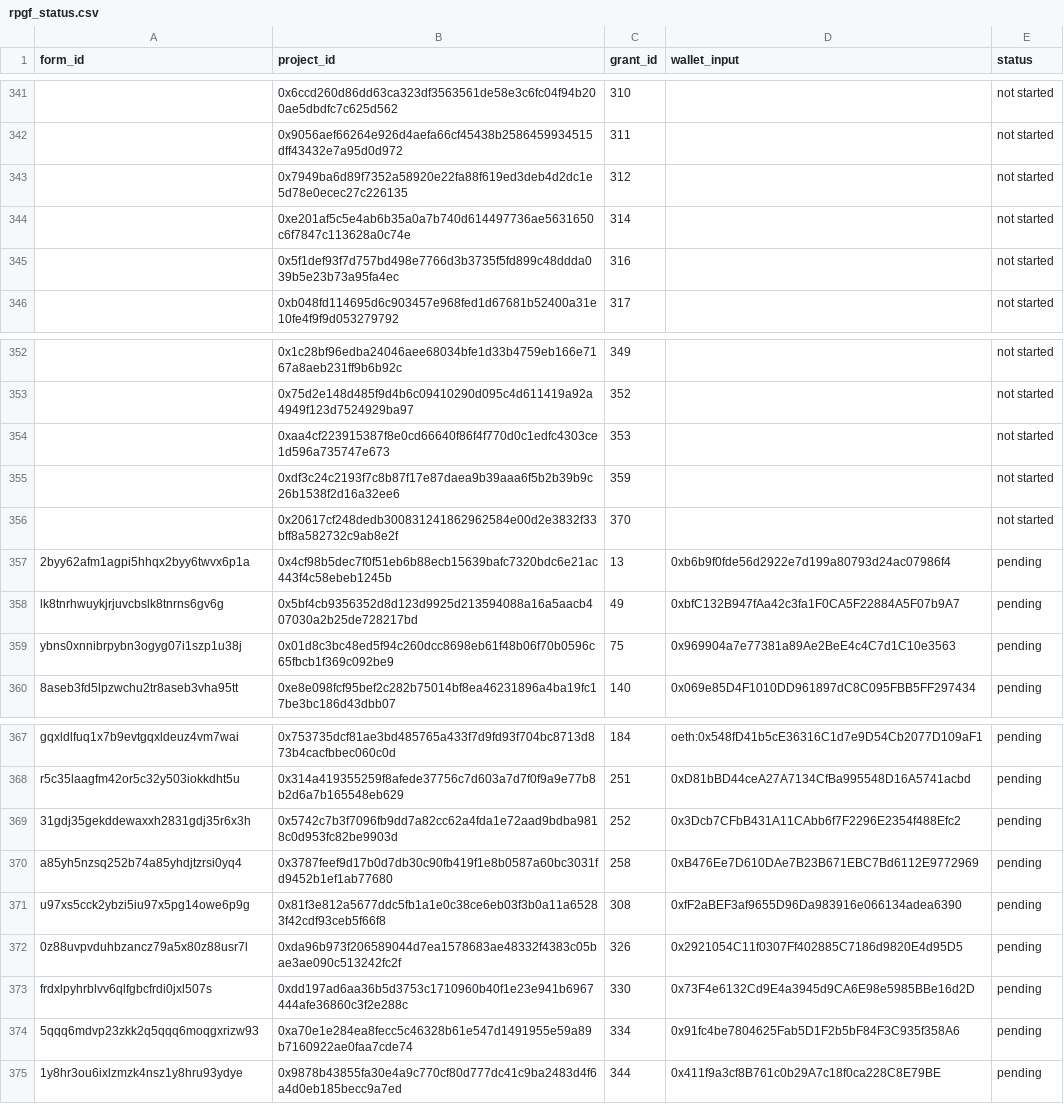
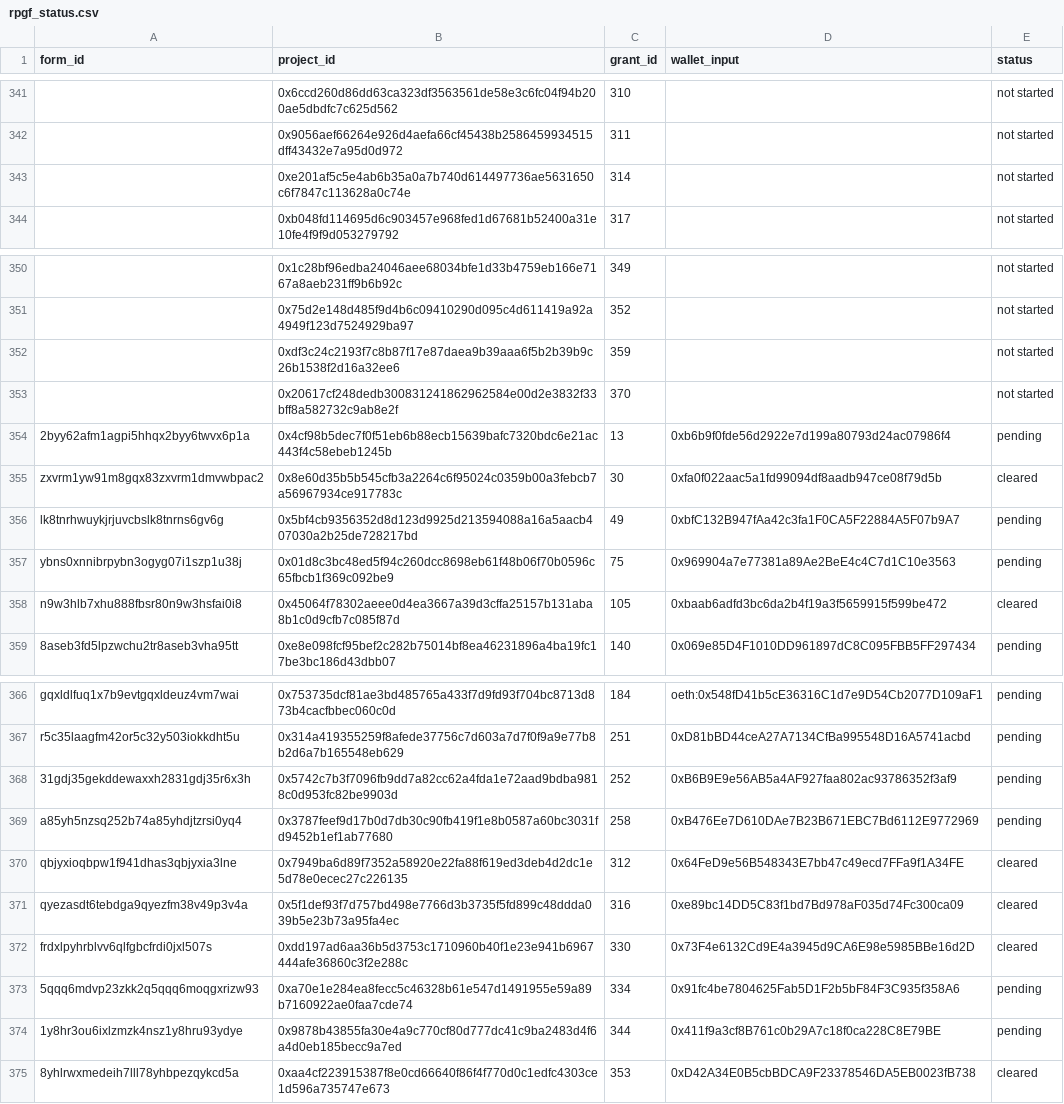
Before and after one commit to akathm/hippos, a CSV file: rpgf_status.csv, drawn as a sheet; only a part is shown, gaps mark what is left out; removed rows and columns are numbered as before the commit, all else as after; the diff covers the shown part only; the diff names each change by its address in the sheet, - before the commit and + after, or states it on an @@ line.

Commit message:
Update rpgf_status.csv

```diff
--- a/rpgf_status.csv
+++ b/rpgf_status.csv
-row 343:  | 0x7949ba6d89f7352a58920e22fa88f619ed3deb4d2dc1e5d78e0ecec27c226135 | 312 |  | not started
-row 345:  | 0x5f1def93f7d757bd498e7766d3b3735f5fd899c48ddda039b5e23b73a95fa4ec | 316 |  | not started
-row 354:  | 0xaa4cf223915387f8e0cd66640f86f4f770d0c1edfc4303ce1d596a735747e673 | 353 |  | not started
+row 355: zxvrm1yw91m8gqx83zxvrm1dmvwbpac2 | 0x8e60d35b5b545cfb3a2264c6f95024c0359b00a3febcb7a56967934ce917783c | 30 | 0xfa0f022aac5a1fd99094df8aadb947ce08f79d5b | cleared
+row 358: n9w3hlb7xhu888fbsr80n9w3hsfai0i8 | 0x45064f78302aeee0d4ea3667a39d3cffa25157b131aba8b1c0d9cfb7c085f87d | 105 | 0xbaab6adfd3bc6da2b4f19a3f5659915f599be472 | cleared
-D368 (wallet_input): 0x3Dcb7CFbB431A11CAbb6f7F2296E2354f488Efc2
+D368 (wallet_input): 0xB6B9E9e56AB5a4AF927faa802ac93786352f3af9
-row 371: u97xs5cck2ybzi5iu97x5pg14owe6p9g | 0x81f3e812a5677ddc5fb1a1e0c38ce6eb03f3b0a11a65283f42cdf93ceb5f66f8 | 308 | 0xfF2aBEF3af9655D96Da983916e066134adea6390 | pending
-row 372: 0z88uvpvduhbzancz79a5x80z88usr7l | 0xda96b973f206589044d7ea1578683ae48332f4383c05bae3ae090c513242fc2f | 326 | 0x2921054C11f0307Ff402885C7186d9820E4d95D5 | pending
+row 370: qbjyxioqbpw1f941dhas3qbjyxia3lne | 0x7949ba6d89f7352a58920e22fa88f619ed3deb4d2dc1e5d78e0ecec27c226135 | 312 | 0x64FeD9e56B548343E7bb47c49ecd7FFa9f1A34FE | cleared
+row 371: qyezasdt6tebdga9qyezfm38v49p3v4a | 0x5f1def93f7d757bd498e7766d3b3735f5fd899c48ddda039b5e23b73a95fa4ec | 316 | 0xe89bc14DD5C83f1bd7Bd978aF035d74Fc300ca09 | cleared
-E372 (status): pending
+E372 (status): cleared
+row 375: 8yhlrwxmedeih7lll78yhbpezqykcd5a | 0xaa4cf223915387f8e0cd66640f86f4f770d0c1edfc4303ce1d596a735747e673 | 353 | 0xD42A34E0B5cbBDCA9F23378546DA5EB0023fB738 | cleared
```
Also changed, not shown: 2 added rows, 2 removed rows, 19 moved rows and 4 edited cells elsewhere in this file.
